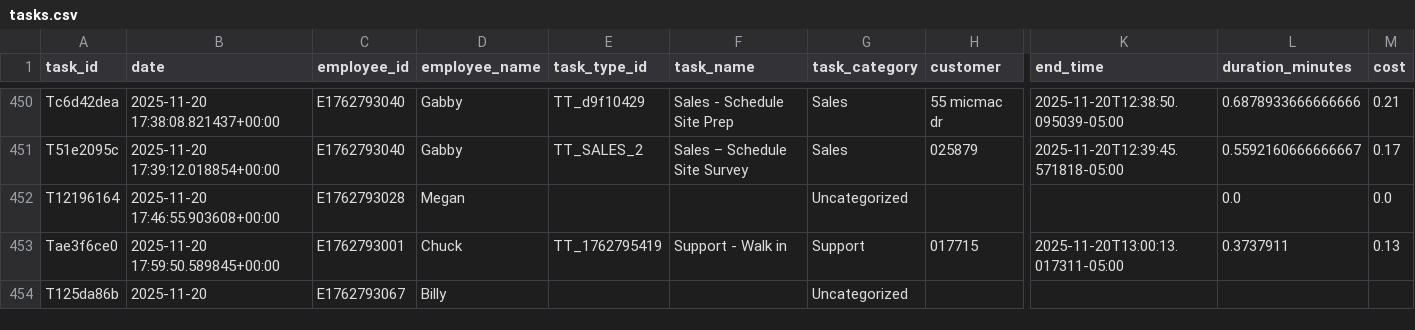
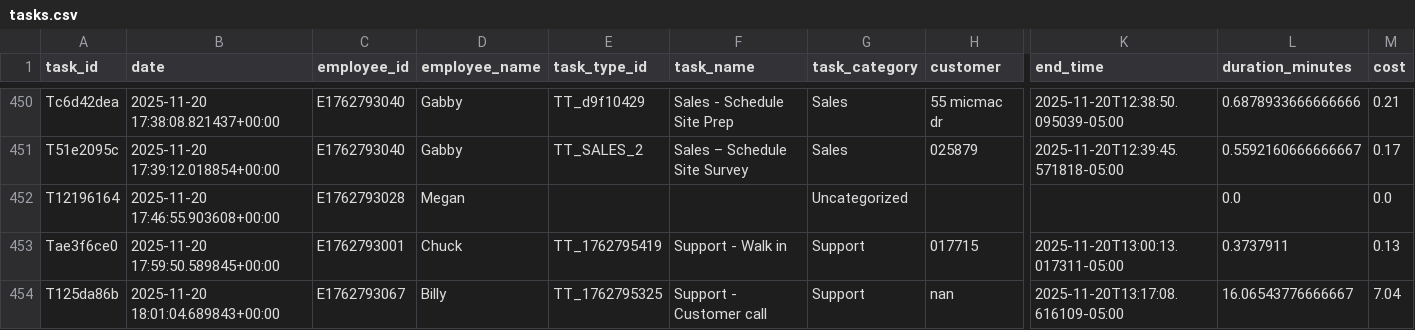
Before and after one commit to pwngithub/Employeetime, a CSV file: Data/tasks.csv, drawn as a sheet; only a part is shown, gaps mark what is left out; the diff names each change by its address in the sheet, - before the commit and + after, or states it on an @@ line.

Commit message:
Finish task (with details)

```diff
--- a/Data/tasks.csv
+++ b/Data/tasks.csv
-B454 (date): 2025-11-20
+B454 (date): 2025-11-20 18:01:04.689843+00:00
-E454 (task_type_id): (empty)
+E454 (task_type_id): TT_1762795325
-F454 (task_name): (empty)
+F454 (task_name): Support - Customer call
-G454 (task_category): Uncategorized
+G454 (task_category): Support
-H454 (customer): (empty)
+H454 (customer): nan
-K454 (end_time): (empty)
+K454 (end_time): 2025-11-20T13:17:08.616109-05:00
-L454 (duration_minutes): (empty)
+L454 (duration_minutes): 16.06543776666667
-M454 (cost): (empty)
+M454 (cost): 7.04
```
